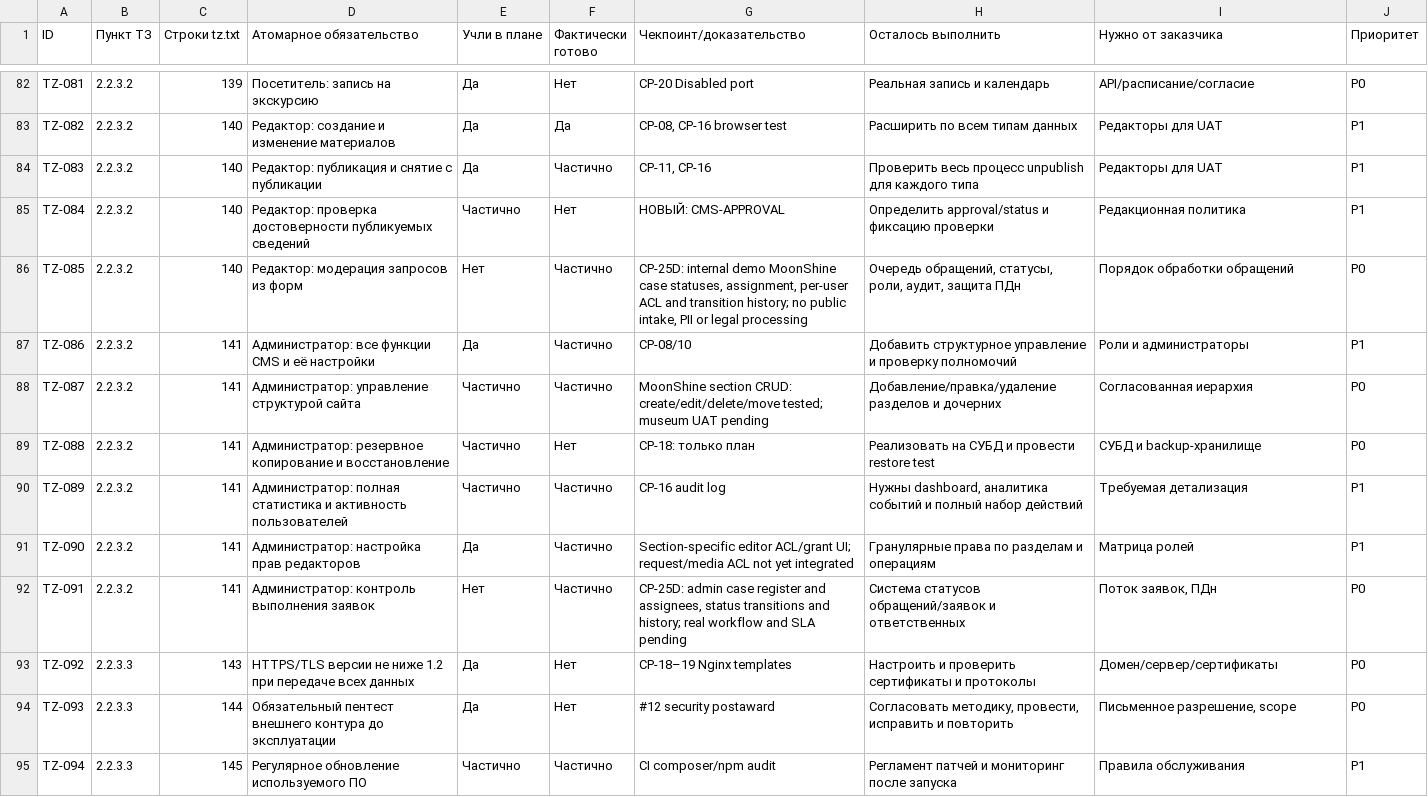
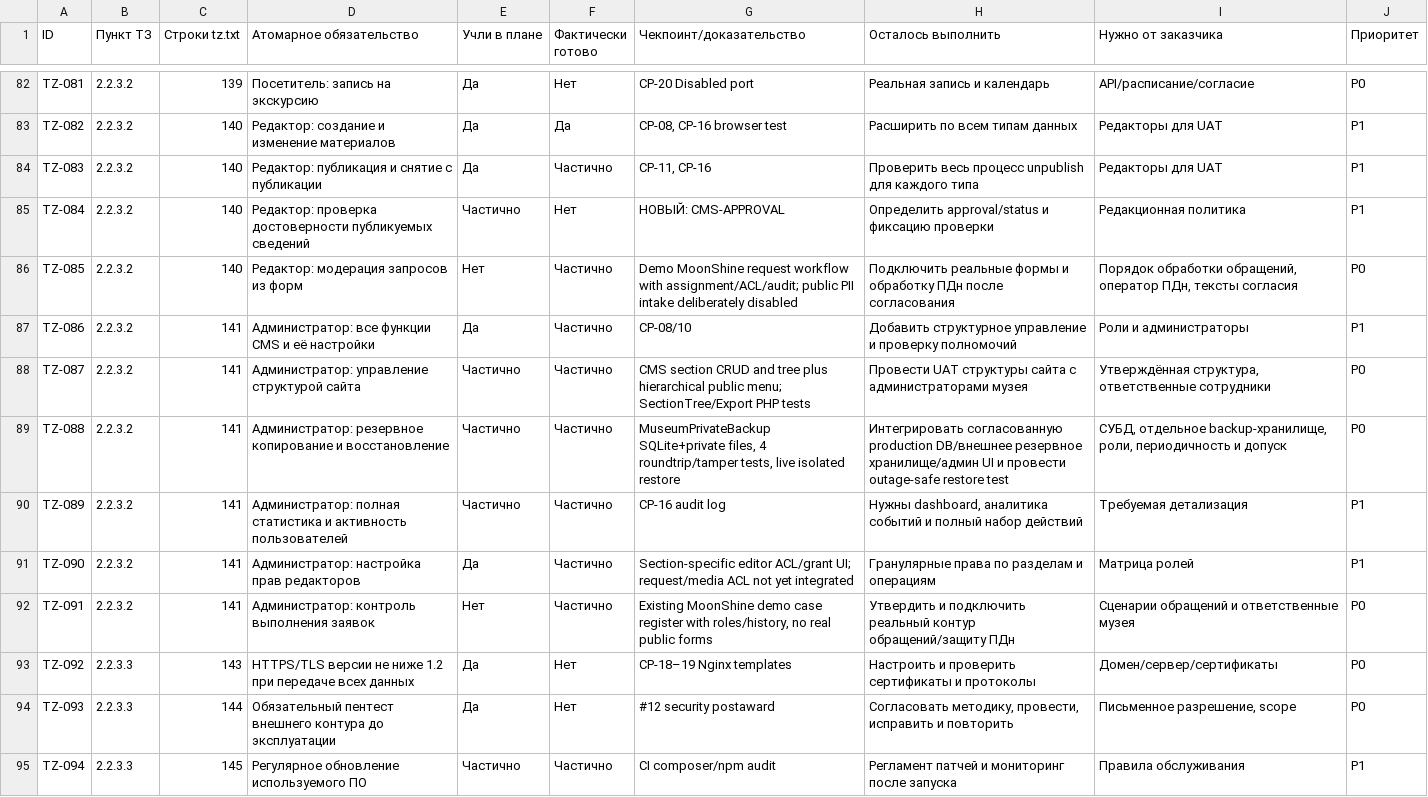
Before and after one commit to arvectum2/musbread, a CSV file: docs/tz-audit/TZ_FULL_MATRIX.csv, drawn as a sheet; only a part is shown, gaps mark what is left out; the diff covers the shown part only.

```diff
--- a/docs/tz-audit/TZ_FULL_MATRIX.csv
+++ b/docs/tz-audit/TZ_FULL_MATRIX.csv
@@ -85,9 +85,9 @@ TZ-083,2.2.3.2,140,Редактор: публикация и снятие с п
 TZ-084,2.2.3.2,140,Редактор: проверка достоверности публикуемых сведений,Частично,Нет,НОВЫЙ: CMS-APPROVAL,Определить approval/status и фиксацию проверки,Редакционная политика,P1
-TZ-085,2.2.3.2,140,Редактор: модерация запросов из форм,Нет,Частично,"CP-25D: internal demo MoonShine case statuses, assignment, per-user ACL and transition history; no public intake, PII or legal processing","Очередь обращений, статусы, роли, аудит, защита ПДн",Порядок обработки обращений,P0
+TZ-085,2.2.3.2,140,Редактор: модерация запросов из форм,Нет,Частично,Demo MoonShine request workflow with assignment/ACL/audit; public PII intake deliberately disabled,Подключить реальные формы и обработку ПДн после согласования,"Порядок обработки обращений, оператор ПДн, тексты согласия",P0
 TZ-086,2.2.3.2,141,Администратор: все функции CMS и её настройки,Да,Частично,CP-08/10,Добавить структурное управление и проверку полномочий,Роли и администраторы,P1
-TZ-087,2.2.3.2,141,Администратор: управление структурой сайта,Частично,Частично,MoonShine section CRUD: create/edit/delete/move tested; museum UAT pending,Добавление/правка/удаление разделов и дочерних,Согласованная иерархия,P0
-TZ-088,2.2.3.2,141,Администратор: резервное копирование и восстановление,Частично,Нет,CP-18: только план,Реализовать на СУБД и провести restore test,СУБД и backup-хранилище,P0
+TZ-087,2.2.3.2,141,Администратор: управление структурой сайта,Частично,Частично,CMS section CRUD and tree plus hierarchical public menu; SectionTree/Export PHP tests,Провести UAT структуры сайта с администраторами музея,"Утверждённая структура, ответственные сотрудники",P0
+TZ-088,2.2.3.2,141,Администратор: резервное копирование и восстановление,Частично,Частично,"MuseumPrivateBackup SQLite+private files, 4 roundtrip/tamper tests, live isolated restore",Интегрировать согласованную production DB/внешнее резервное хранилище/админ UI и провести outage-safe restore test,"СУБД, отдельное backup-хранилище, роли, периодичность и допуск",P0
 TZ-089,2.2.3.2,141,Администратор: полная статистика и активность пользователей,Частично,Частично,CP-16 audit log,"Нужны dashboard, аналитика событий и полный набор действий",Требуемая детализация,P1
 TZ-090,2.2.3.2,141,Администратор: настройка прав редакторов,Да,Частично,Section-specific editor ACL/grant UI; request/media ACL not yet integrated,Гранулярные права по разделам и операциям,Матрица ролей,P1
-TZ-091,2.2.3.2,141,Администратор: контроль выполнения заявок,Нет,Частично,"CP-25D: admin case register and assignees, status transitions and history; real workflow and SLA pending",Система статусов обращений/заявок и ответственных,"Поток заявок, ПДн",P0
+TZ-091,2.2.3.2,141,Администратор: контроль выполнения заявок,Нет,Частично,"Existing MoonShine demo case register with roles/history, no real public forms",Утвердить и подключить реальный контур обращений/защиту ПДн,Сценарии обращений и ответственные музея,P0
 TZ-092,2.2.3.3,143,HTTPS/TLS версии не ниже 1.2 при передаче всех данных,Да,Нет,CP-18–19 Nginx templates,Настроить и проверить сертификаты и протоколы,Домен/сервер/сертификаты,P0
```
Also changed, not shown: 51 edited cells elsewhere in this file, docs/tz-audit/TZ_EXECUTION_MATRIX.csv, 33 other files.
